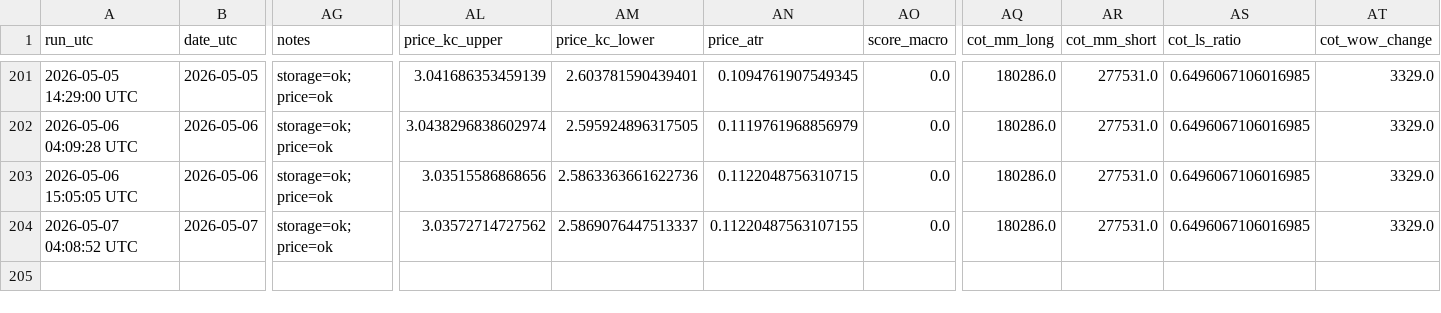
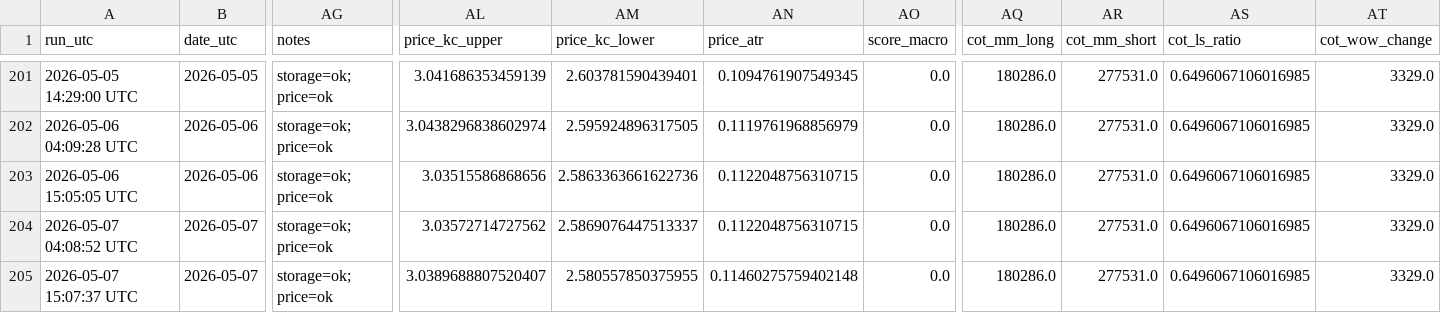
Before and after one commit to williehsu-design/ng-hdd, a CSV file: ng_composite_data.csv, drawn as a sheet; only a part is shown, gaps mark what is left out; rows hold the shown columns only; the diff names each change by its address in the sheet, - before the commit and + after, or states it on an @@ line.

```diff
--- a/ng_composite_data.csv
+++ b/ng_composite_data.csv
-AN204 (price_atr): 0.11220487563107155
+AN204 (price_atr): 0.1122048756310715
+row 205: 2026-05-07 15:07:37 UTC | 2026-05-07 | storage=ok; price=ok | 3.0389688807520407 | 2.580557850375955 | 0.11460275759402148 | 0.0 | 180286.0 | 277531.0 | 0.6496067106016985 | 3329.0
```
Also changed, not shown: 1 other file.
